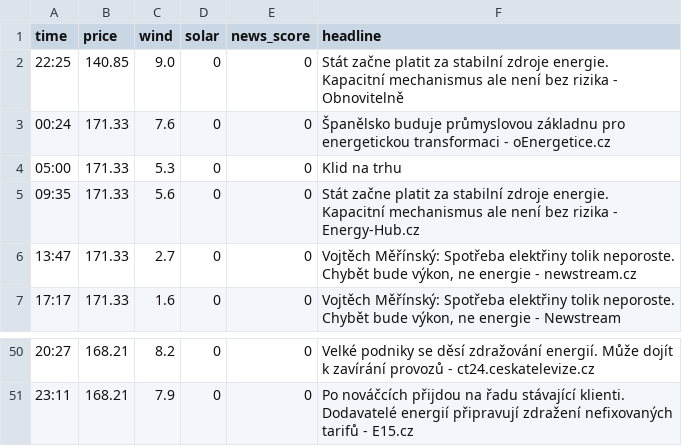
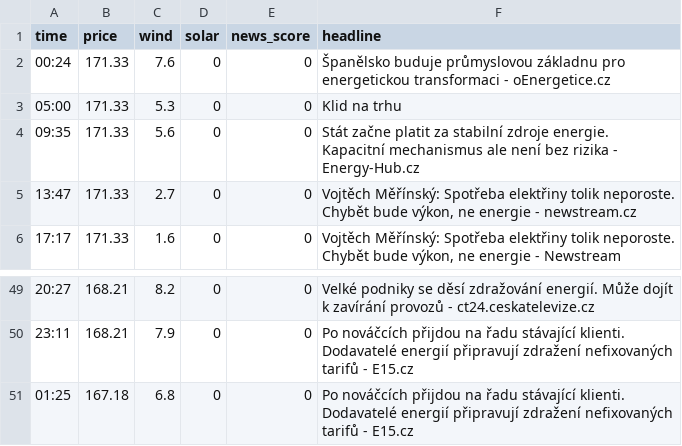
Before and after one commit to rousmartin0-netizen/energy-ai-startup, a CSV file: market_history.csv, drawn as a sheet; only a part is shown, gaps mark what is left out; removed rows and columns are numbered as before the commit, all else as after; the diff names each change by its address in the sheet, - before the commit and + after, or states it on an @@ line.

Commit message:
Update market data [skip ci]

```diff
--- a/market_history.csv
+++ b/market_history.csv
-row 2: 22:25 | 140.85 | 9.0 | 0 | 0 | Stát začne platit za stabilní zdroje energie. Kapacitní mechanismus ale není bez rizika - Obnovitelně
+row 51: 01:25 | 167.18 | 6.8 | 0 | 0 | Po nováčcích přijdou na řadu stávající klienti. Dodavatelé energií připravují zdražení nefixovaných tarifů - E15.cz
```
